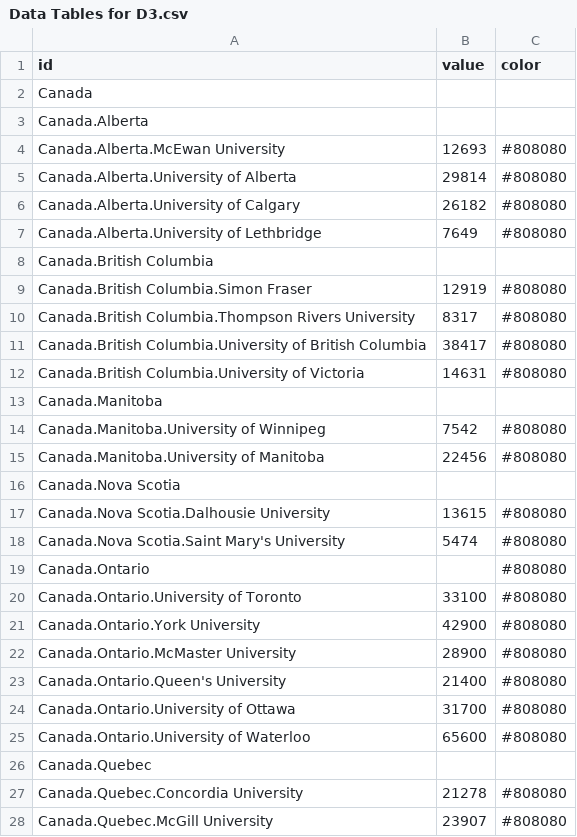
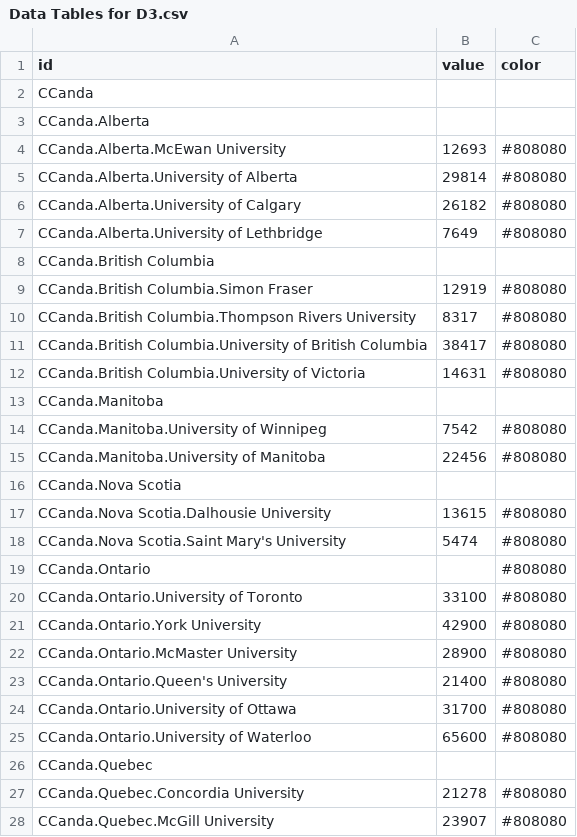
Before and after one commit to CJKADSYM/CCT470-WORKSHOP3, a CSV file: Data Tables for D3.csv, drawn as a sheet; only a part is shown; the diff covers the shown part only.

Commit message:
Add files via upload

```diff
--- a/Data Tables for D3.csv
+++ b/Data Tables for D3.csv
@@ -1,28 +1,28 @@
 id,value,color
-Canada,,
-Canada.Alberta,,
-Canada.Alberta.McEwan University,12693,#808080
-Canada.Alberta.University of Alberta,29814,#808080
-Canada.Alberta.University of Calgary,26182,#808080
-Canada.Alberta.University of Lethbridge,7649,#808080
-Canada.British Columbia,,
-Canada.British Columbia.Simon Fraser,12919,#808080
-Canada.British Columbia.Thompson Rivers University,8317,#808080
-Canada.British Columbia.University of British Columbia,38417,#808080
-Canada.British Columbia.University of Victoria,14631,#808080
-Canada.Manitoba,,
-Canada.Manitoba.University of Winnipeg,7542,#808080
-Canada.Manitoba.University of Manitoba,22456,#808080
-Canada.Nova Scotia,,
-Canada.Nova Scotia.Dalhousie University,13615,#808080
-Canada.Nova Scotia.Saint Mary's University,5474,#808080
-Canada.Ontario,,#808080
-Canada.Ontario.University of Toronto,33100,#808080
-Canada.Ontario.York University,42900,#808080
-Canada.Ontario.McMaster University,28900,#808080
-Canada.Ontario.Queen's University,21400,#808080
-Canada.Ontario.University of Ottawa,31700,#808080
-Canada.Ontario.University of Waterloo,65600,#808080
-Canada.Quebec,,
-Canada.Quebec.Concordia University,21278,#808080
-Canada.Quebec.McGill University,23907,#808080
+CCanda,,
+CCanda.Alberta,,
+CCanda.Alberta.McEwan University,12693,#808080
+CCanda.Alberta.University of Alberta,29814,#808080
+CCanda.Alberta.University of Calgary,26182,#808080
+CCanda.Alberta.University of Lethbridge,7649,#808080
+CCanda.British Columbia,,
+CCanda.British Columbia.Simon Fraser,12919,#808080
+CCanda.British Columbia.Thompson Rivers University,8317,#808080
+CCanda.British Columbia.University of British Columbia,38417,#808080
+CCanda.British Columbia.University of Victoria,14631,#808080
+CCanda.Manitoba,,
+CCanda.Manitoba.University of Winnipeg,7542,#808080
+CCanda.Manitoba.University of Manitoba,22456,#808080
+CCanda.Nova Scotia,,
+CCanda.Nova Scotia.Dalhousie University,13615,#808080
+CCanda.Nova Scotia.Saint Mary's University,5474,#808080
+CCanda.Ontario,,#808080
+CCanda.Ontario.University of Toronto,33100,#808080
+CCanda.Ontario.York University,42900,#808080
+CCanda.Ontario.McMaster University,28900,#808080
+CCanda.Ontario.Queen's University,21400,#808080
+CCanda.Ontario.University of Ottawa,31700,#808080
+CCanda.Ontario.University of Waterloo,65600,#808080
+CCanda.Quebec,,
+CCanda.Quebec.Concordia University,21278,#808080
+CCanda.Quebec.McGill University,23907,#808080
```
Also changed, not shown: 6 edited cells elsewhere in this file.
